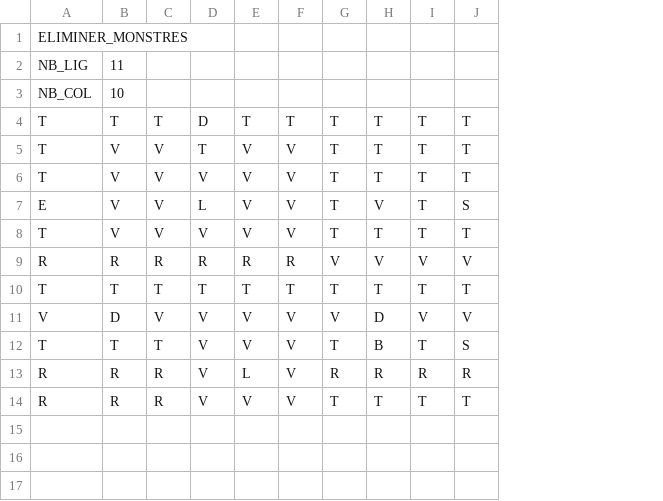
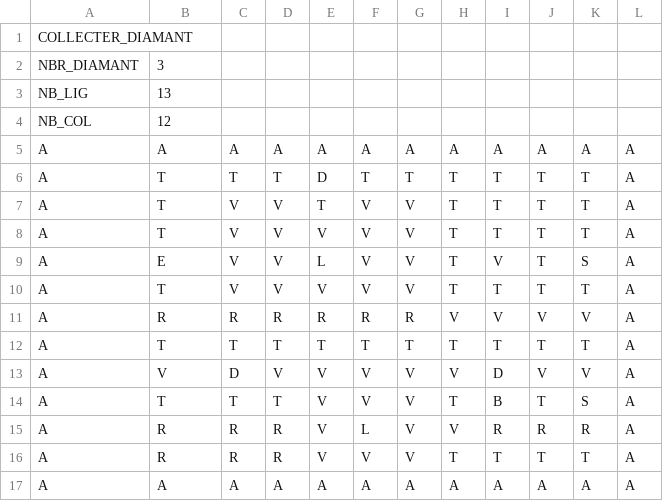
Before and after one commit to FabKlo/Boulder_Dash_DENGLER_KLODZINSKI, a CSV file: plateaux/plateau2.csv, drawn as a sheet; removed rows and columns are numbered as before the commit, all else as after; the diff names each change by its address in the sheet, - before the commit and + after, or states it on an @@ line.

```diff
--- a/plateaux/plateau2.csv
+++ b/plateaux/plateau2.csv
+column A, row 2: NBR_DIAMANT; rows 6-16: all A
+column L, rows 6-16: all A
+row 1: COLLECTER_DIAMANT
-B2: ELIMINER_MONSTRES
+B2: 3
-row 2: NB_LIG | 11
-row 3: NB_COL | 10
+row 3: NB_LIG | 13
+row 4: NB_COL | 12
+row 5: A | A | A | A | A | A | A | A | A | A | A | A
-H15: R
+H15: V
+row 17: A | A | A | A | A | A | A | A | A | A | A | A
```
Also changed, not shown: plateaux/plateau3.csv, plateaux/plateau4.csv, 26 other files.
